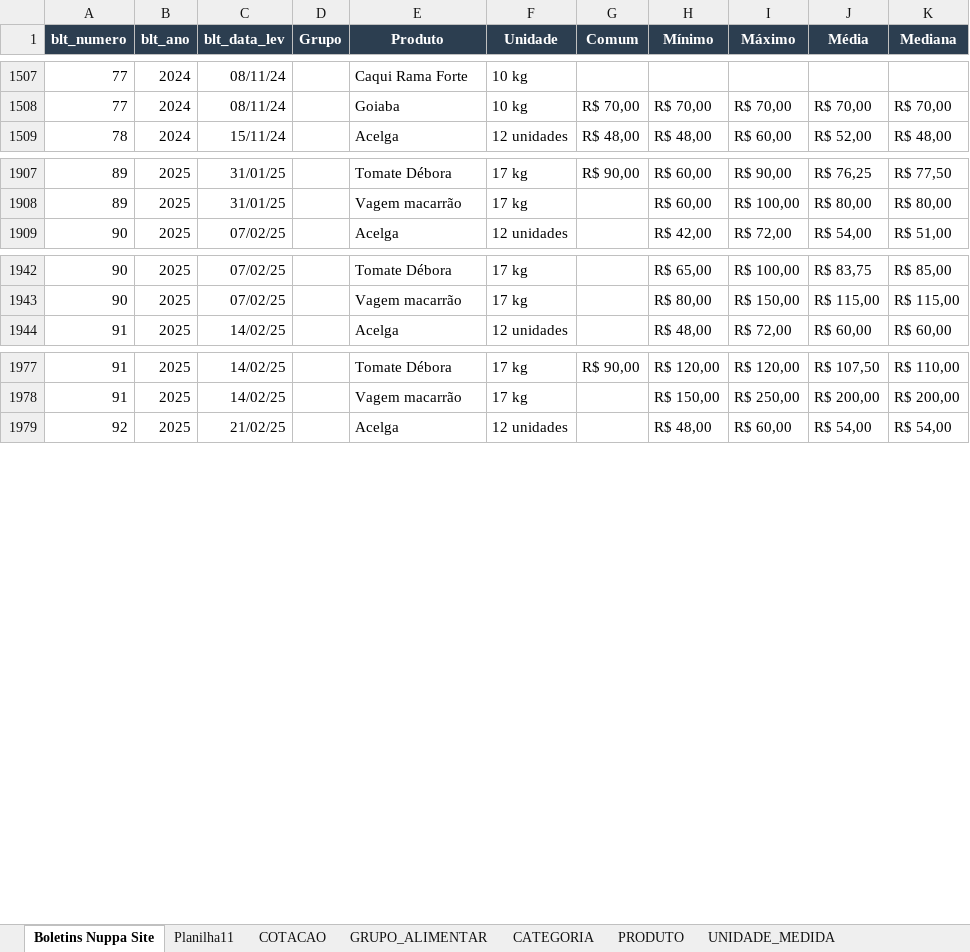
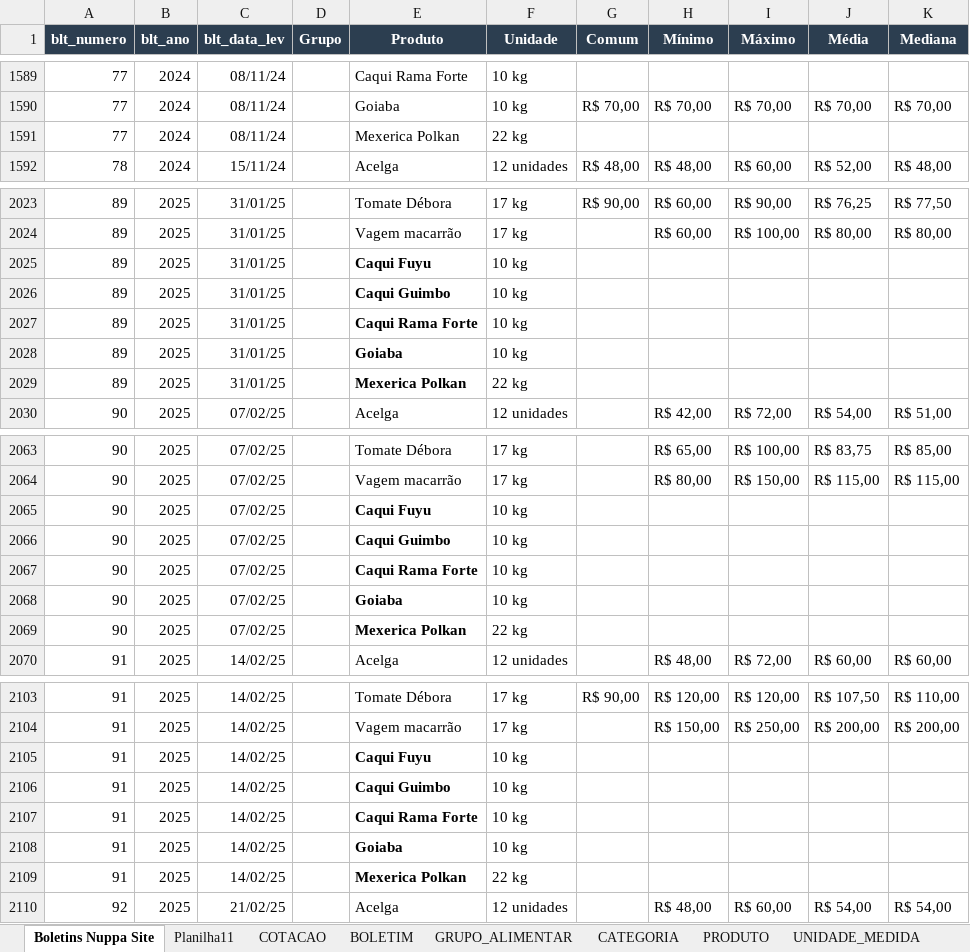
Before and after one commit to Granchamps/Lab_Banco_NUPPA, an Excel workbook: tabelas do banco_att_2026_09_23.xlsx, sheet Boletins Nuppa Site, drawn as a sheet; only a part is shown, gaps mark what is left out; values as stored, in another font and other column widths than the file's, no borders; charts and pictures not drawn; the diff covers the shown part only; the diff names each change by its address in the sheet, - before the commit and + after, or states it on an @@ line.

```diff
--- a/tabelas do banco_att_2026_09_23.xlsx (sheet Boletins Nuppa Site)
+++ b/tabelas do banco_att_2026_09_23.xlsx (sheet Boletins Nuppa Site)
+row 1591: 77 | 2024 | 08/11/24 |  | Mexerica Polkan | 22 kg
+row 2025: 89 | 2025 | 31/01/25 |  | Caqui Fuyu | 10 kg
+row 2026: 89 | 2025 | 31/01/25 |  | Caqui Guimbo | 10 kg
+row 2027: 89 | 2025 | 31/01/25 |  | Caqui Rama Forte | 10 kg
+row 2028: 89 | 2025 | 31/01/25 |  | Goiaba | 10 kg
+row 2029: 89 | 2025 | 31/01/25 |  | Mexerica Polkan | 22 kg
+row 2065: 90 | 2025 | 07/02/25 |  | Caqui Fuyu | 10 kg
+row 2066: 90 | 2025 | 07/02/25 |  | Caqui Guimbo | 10 kg
+row 2067: 90 | 2025 | 07/02/25 |  | Caqui Rama Forte | 10 kg
+row 2068: 90 | 2025 | 07/02/25 |  | Goiaba | 10 kg
+row 2069: 90 | 2025 | 07/02/25 |  | Mexerica Polkan | 22 kg
+row 2105: 91 | 2025 | 14/02/25 |  | Caqui Fuyu | 10 kg
+row 2106: 91 | 2025 | 14/02/25 |  | Caqui Guimbo | 10 kg
+row 2107: 91 | 2025 | 14/02/25 |  | Caqui Rama Forte | 10 kg
+row 2108: 91 | 2025 | 14/02/25 |  | Goiaba | 10 kg
+row 2109: 91 | 2025 | 14/02/25 |  | Mexerica Polkan | 22 kg
```
Also changed, not shown: 155 added rows elsewhere in this sheet, sheet COTACAO, sheet BOLETIM, other sheet tabs, formulas that keep their value, charts or pictures.
